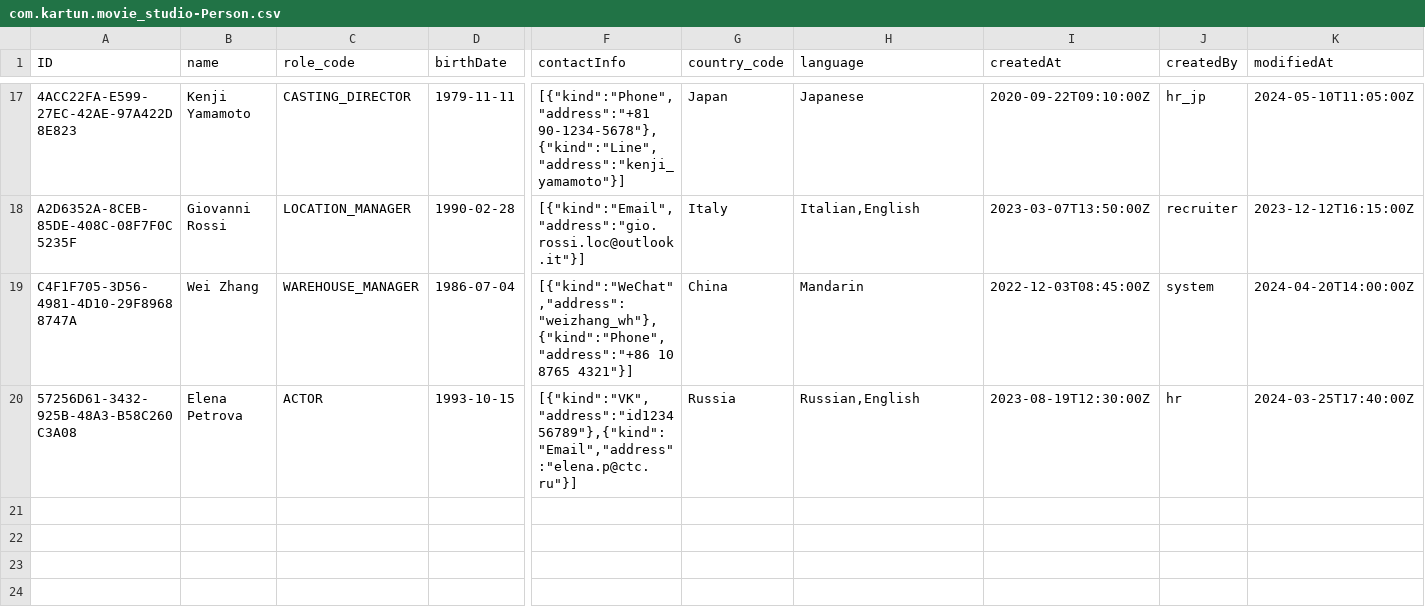
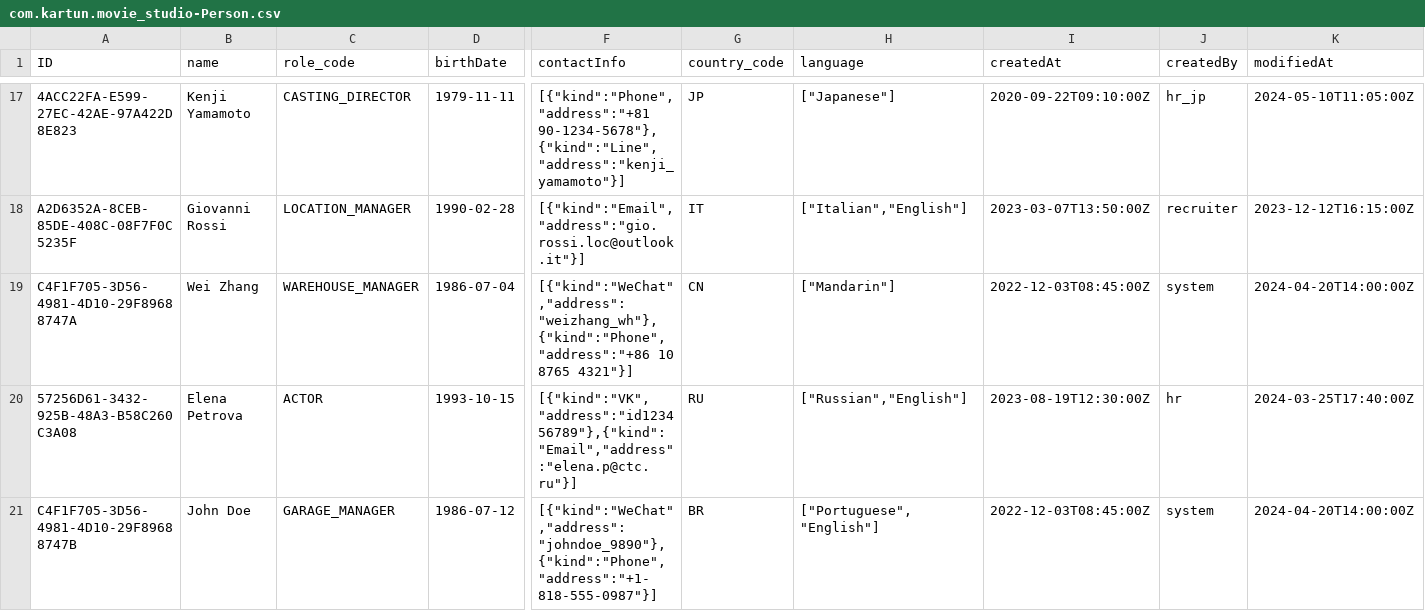
Before and after one commit to kartun83/movie_studio, a CSV file: db/data/com.kartun.movie_studio-Person.csv, drawn as a sheet; only a part is shown, gaps mark what is left out; rows hold the shown columns only; the diff covers the shown part only; the diff names each change by its address in the sheet, - before the commit and + after, or states it on an @@ line.

```diff
--- a/db/data/com.kartun.movie_studio-Person.csv
+++ b/db/data/com.kartun.movie_studio-Person.csv
-G17 (country_code): Japan
+G17 (country_code): JP
-H17 (language): Japanese
+H17 (language): ["Japanese"]
-G18 (country_code): Italy
+G18 (country_code): IT
-H18 (language): Italian,English
+H18 (language): ["Italian","English"]
-G19 (country_code): China
+G19 (country_code): CN
-H19 (language): Mandarin
+H19 (language): ["Mandarin"]
-G20 (country_code): Russia
+G20 (country_code): RU
-H20 (language): Russian,English
+H20 (language): ["Russian","English"]
+row 21: C4F1F705-3D56-4981-4D10-29F89688747B | John Doe | GARAGE_MANAGER | 1986-07-12 | [{"kind":"WeChat","address":"johndoe_9890"},{"kind":"Phone","address":"+1-818-555-0987"}] | BR | ["Portuguese","English"] | 2022-12-03T08:45:00Z | system | 2024-04-20T14:00:00Z
```
Also changed, not shown: 31 edited cells elsewhere in this file, db/data/com.kartun.movie_studio-Asset.csv, db/data/com.kartun.movie_studio-PersonRole.csv, 15 other files.
